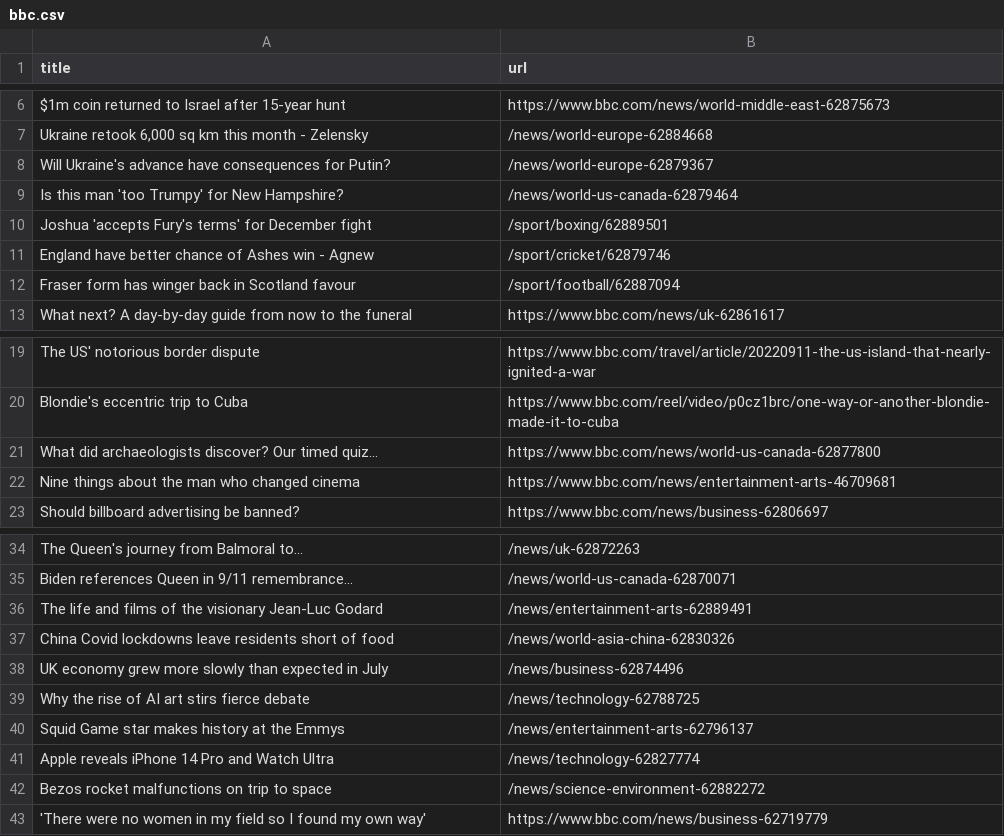
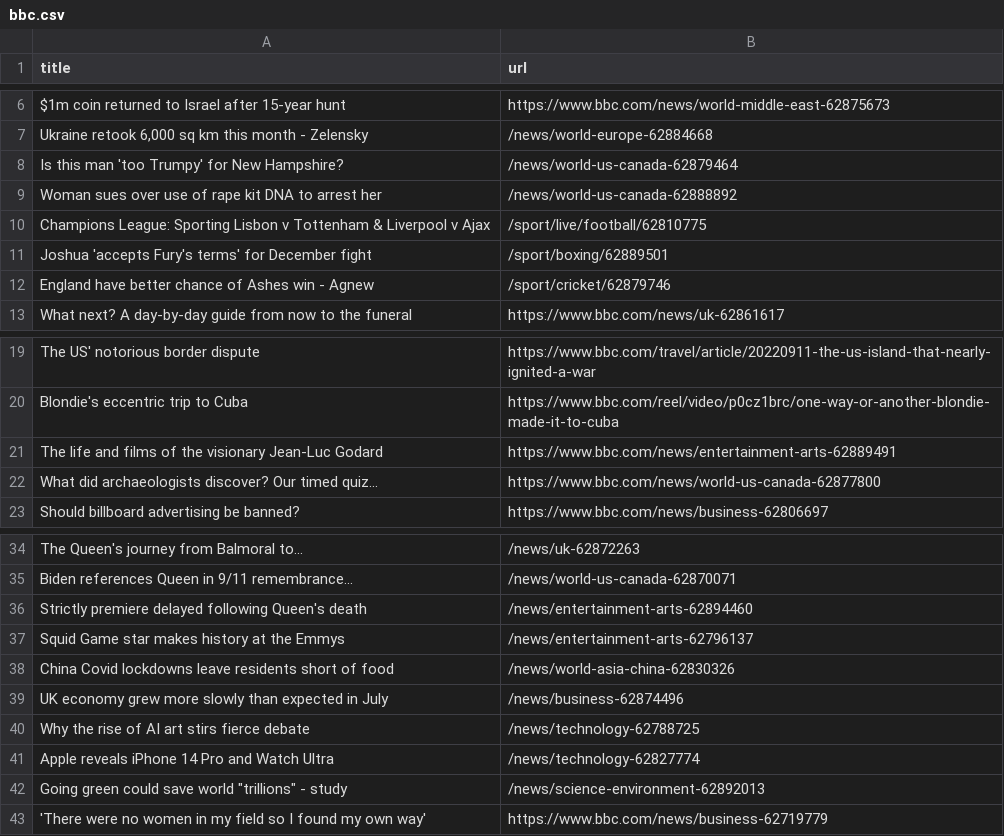
Before and after one commit to AyukaAK/automatic-scraper-bbc, a CSV file: bbc.csv, drawn as a sheet; only a part is shown, gaps mark what is left out.

```diff
--- a/bbc.csv
+++ b/bbc.csv
@@ -7,7 +7,7 @@ $1m coin returned to Israel after 15-year hunt,https://www.bbc.com/news/world-mi
 "Ukraine retook 6,000 sq km this month - Zelensky",/news/world-europe-62884668
-Will Ukraine's advance have consequences for Putin?,/news/world-europe-62879367
 Is this man 'too Trumpy' for New Hampshire?,/news/world-us-canada-62879464
+Woman sues over use of rape kit DNA to arrest her,/news/world-us-canada-62888892
+Champions League: Sporting Lisbon v Tottenham & Liverpool v Ajax,/sport/live/football/62810775
 Joshua 'accepts Fury's terms' for December fight,/sport/boxing/62889501
 England have better chance of Ashes win - Agnew,/sport/cricket/62879746
-Fraser form has winger back in Scotland favour,/sport/football/62887094
 What next? A day-by-day guide from now to the funeral,https://www.bbc.com/news/uk-62861617
@@ -20,4 +20,4 @@ The US' notorious border dispute,https://www.bbc.com/travel/article/20220911-the
 Blondie's eccentric trip to Cuba,https://www.bbc.com/reel/video/p0cz1brc/one-way-or-another-blondie-made-it-to-cuba
+The life and films of the visionary Jean-Luc Godard,https://www.bbc.com/news/entertainment-arts-62889491
 What did archaeologists discover? Our timed quiz...,https://www.bbc.com/news/world-us-canada-62877800
-Nine things about the man who changed cinema,https://www.bbc.com/news/entertainment-arts-46709681
 Should billboard advertising be banned?,https://www.bbc.com/news/business-62806697
@@ -35,3 +35,4 @@ The Queen's journey from Balmoral to...,/news/uk-62872263
 Biden references Queen in 9/11 remembrance...,/news/world-us-canada-62870071
-The life and films of the visionary Jean-Luc Godard,/news/entertainment-arts-62889491
+Strictly premiere delayed following Queen's death,/news/entertainment-arts-62894460
+Squid Game star makes history at the Emmys,/news/entertainment-arts-62796137
 China Covid lockdowns leave residents short of food,/news/world-asia-china-62830326
@@ -39,5 +40,4 @@ UK economy grew more slowly than expected in July,/news/business-62874496
 Why the rise of AI art stirs fierce debate,/news/technology-62788725
-Squid Game star makes history at the Emmys,/news/entertainment-arts-62796137
 Apple reveals iPhone 14 Pro and Watch Ultra,/news/technology-62827774
-Bezos rocket malfunctions on trip to space,/news/science-environment-62882272
+"Going green could save world ""trillions"" - study",/news/science-environment-62892013
 'There were no women in my field so I found my own way',https://www.bbc.com/news/business-62719779
```
